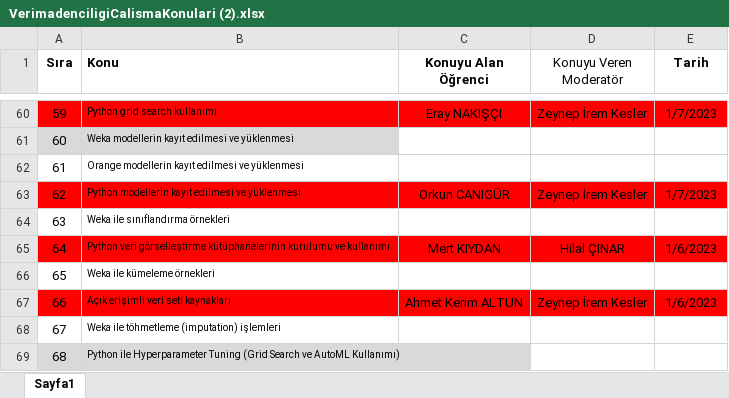
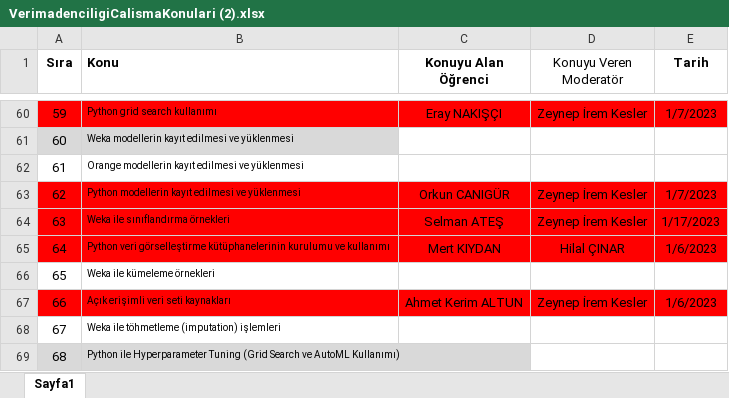
Before and after one commit to bmdersleri/VeriMadenciligi, an Excel workbook: VerimadenciligiCalismaKonulari (2).xlsx, sheet Sayfa1, drawn as a sheet; only a part is shown, gaps mark what is left out; values as stored, in another font and other column widths than the file's, no borders; the diff names each change by its address in the sheet, - before the commit and + after, or states it on an @@ line.

Commit message:
Update VerimadenciligiCalismaKonulari (2).xlsx

```diff
--- a/VerimadenciligiCalismaKonulari (2).xlsx (sheet Sayfa1)
+++ b/VerimadenciligiCalismaKonulari (2).xlsx (sheet Sayfa1)
-A64:E64 fill: none
+A64:E64 fill: #FF0000
-C64 (Konuyu Alan Öğrenci): (empty)
+C64 (Konuyu Alan Öğrenci): Selman ATEŞ
-D64 (Konuyu Veren Moderatör): (empty)
+D64 (Konuyu Veren Moderatör): Zeynep İrem Kesler
-E64 (Tarih): (empty)
+E64 (Tarih): 1/17/2023
```
